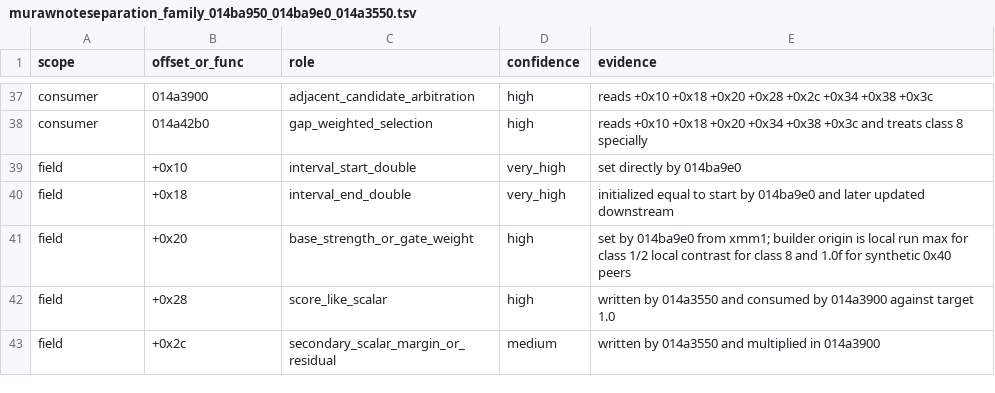
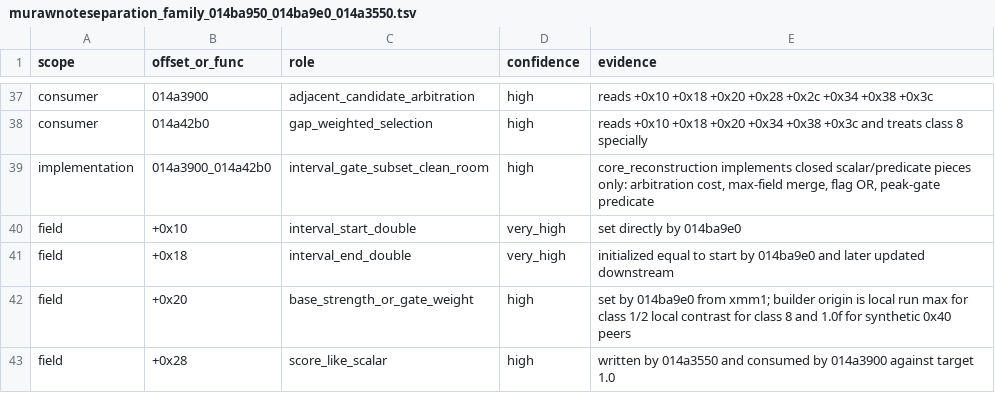
Before and after one commit to MichaelxBelmonte/progettoreverse, a TSV file: data/murawnoteseparation_family_014ba950_014ba9e0_014a3550.tsv, drawn as a sheet; only a part is shown, gaps mark what is left out; the shorter side is filled out with more unchanged rows.

```diff
--- a/data/murawnoteseparation_family_014ba950_014ba9e0_014a3550.tsv
+++ b/data/murawnoteseparation_family_014ba950_014ba9e0_014a3550.tsv
@@ -38,2 +38,3 @@ consumer	014a3900	adjacent_candidate_arbitration	high	reads +0x10 +0x18 +0x20 +0
 consumer	014a42b0	gap_weighted_selection	high	reads +0x10 +0x18 +0x20 +0x34 +0x38 +0x3c and treats class 8 specially
+implementation	014a3900_014a42b0	interval_gate_subset_clean_room	high	core_reconstruction implements closed scalar/predicate pieces only: arbitration cost, max-field merge, flag OR, peak-gate predicate
 field	+0x10	interval_start_double	very_high	set directly by 014ba9e0
```
Also changed, not shown: data/interval_gate_model_014a3900_014a42b0.tsv, 9 other files.
